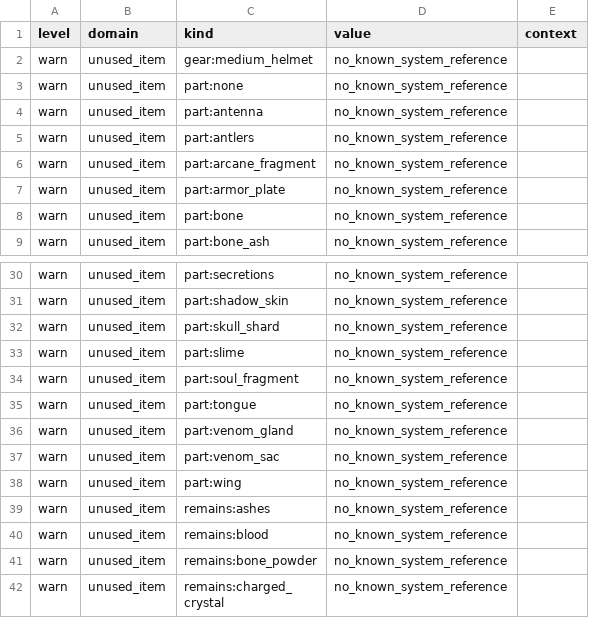
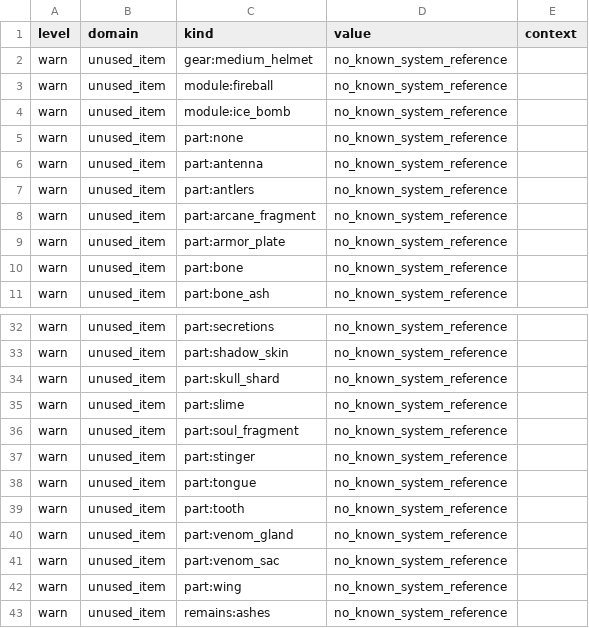
Before and after one commit to Djimon/C.H.A.L.2.0, a CSV file: Export/UnusedItems.csv, drawn as a sheet; only a part is shown, gaps mark what is left out; the shorter side is filled out with more unchanged rows; the diff names each change by its address in the sheet, - before the commit and + after, or states it on an @@ line.

```diff
--- a/Export/UnusedItems.csv
+++ b/Export/UnusedItems.csv
+row 3: warn | unused_item | module:fireball | no_known_system_reference
+row 4: warn | unused_item | module:ice_bomb | no_known_system_reference
+row 37: warn | unused_item | part:stinger | no_known_system_reference
+row 39: warn | unused_item | part:tooth | no_known_system_reference
```
Also changed, not shown: Export/ItemIndex.csv, Export/SkillIndex.csv, 16 other files.
